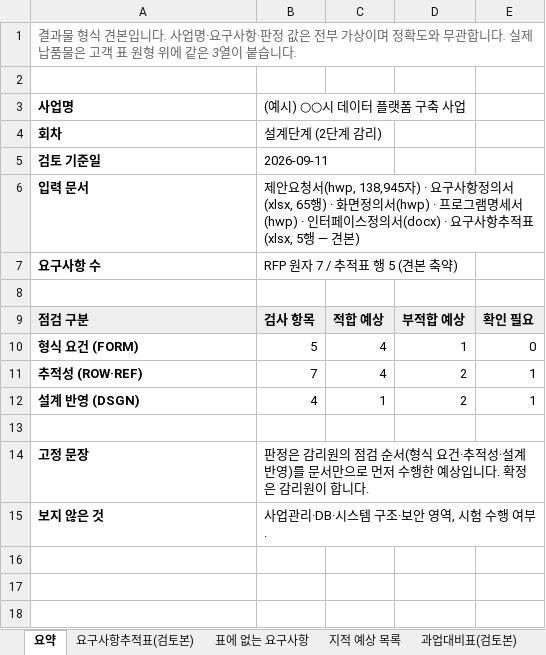
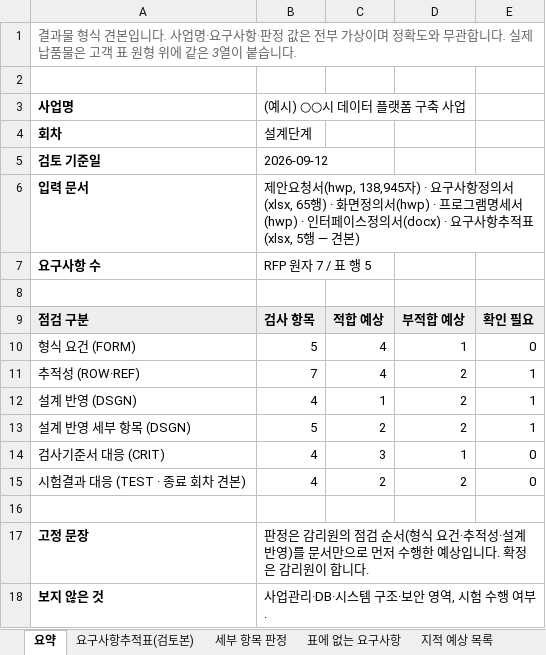
Before and after one commit to sizlon/sizlon.github.io, an Excel workbook: public/samples/rtm-format-sample.xlsx, sheet 요약, drawn as a sheet; values as stored, in another font and other column widths than the file's, no borders; the diff names each change by its address in the sheet, - before the commit and + after, or states it on an @@ line.

```diff
--- a/public/samples/rtm-format-sample.xlsx (sheet 요약)
+++ b/public/samples/rtm-format-sample.xlsx (sheet 요약)
+sheet tab: 세부 항목 판정
-B4: 설계단계 (2단계 감리)
+B4: 설계단계
-B5: 2026-09-11
+B5: 2026-09-12
-B7: RFP 원자 7 / 추적표 행 5 (견본 축약)
+B7: RFP 원자 7 / 표 행 5
-A10:A12 bold: on
+A10:A12 bold: off
+row 13: 설계 반영 세부 항목 (DSGN) | 5 | 2 | 2 | 1
+row 14: 검사기준서 대응 (CRIT) | 4 | 3 | 1 | 0
+row 15: 시험결과 대응 (TEST · 종료 회차 견본) | 4 | 2 | 2 | 0
```
Also changed, not shown: sheet 요구사항추적표(검토본), sheet 지적 예상 목록, sheet 표에 없는 요구사항, sheet 검사기준서·시험결과 대응, sheet 과업대비표(검토본), 2 other files.
